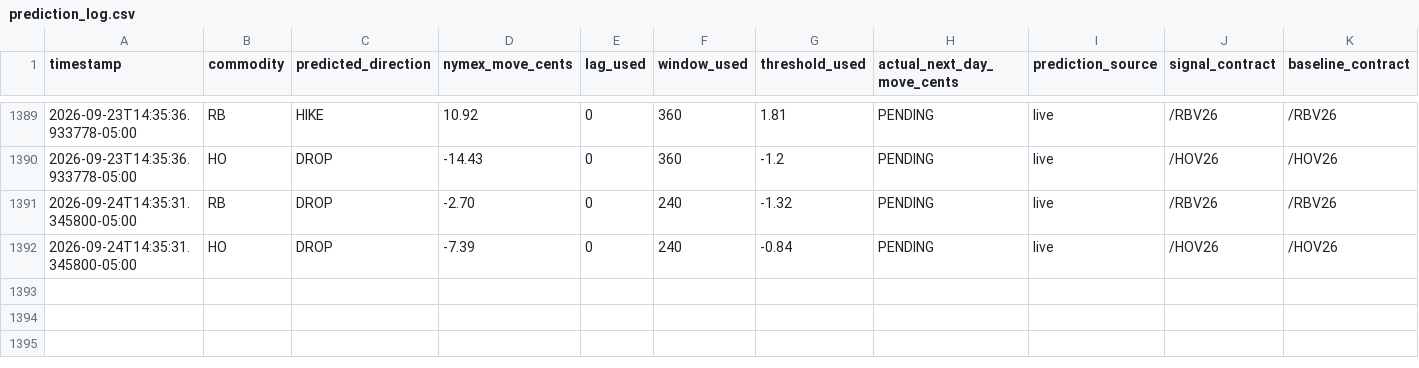
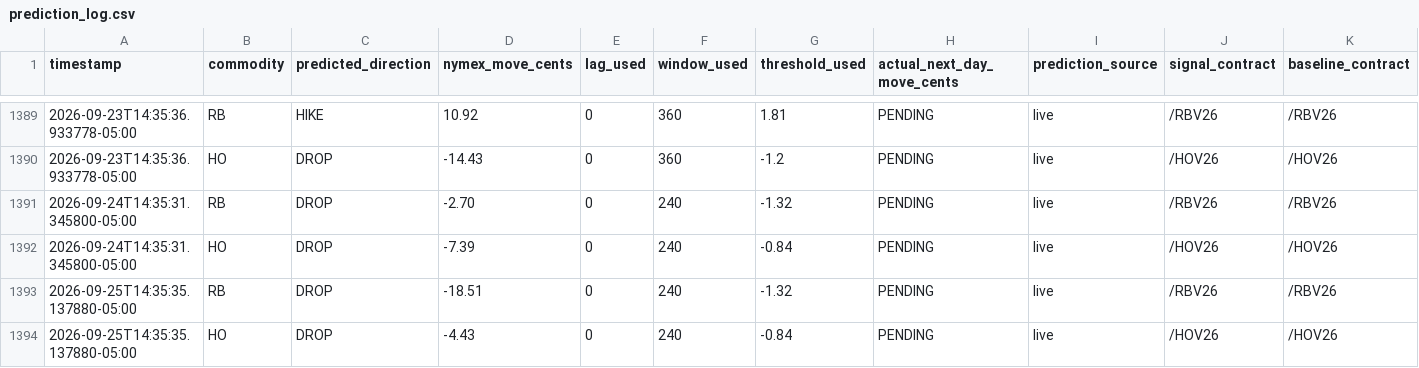
Before and after one commit to armaanmoosani/rbob-ho-fuel-tracker, a CSV file: data/prediction_log.csv, drawn as a sheet; only a part is shown, gaps mark what is left out; rows hold the shown columns only; the diff names each change by its address in the sheet, - before the commit and + after, or states it on an @@ line.

```diff
--- a/data/prediction_log.csv
+++ b/data/prediction_log.csv
+row 1393: 2026-09-25T14:35:35.137880-05:00 | RB | DROP | -18.51 | 0 | 240 | -1.32 | PENDING | live | /RBV26 | /RBV26
+row 1394: 2026-09-25T14:35:35.137880-05:00 | HO | DROP | -4.43 | 0 | 240 | -0.84 | PENDING | live | /HOV26 | /HOV26
```
